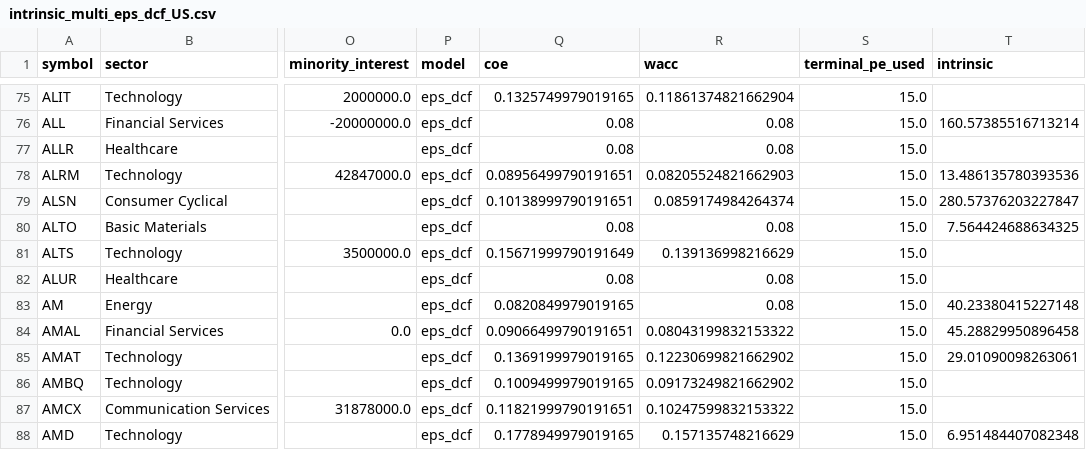
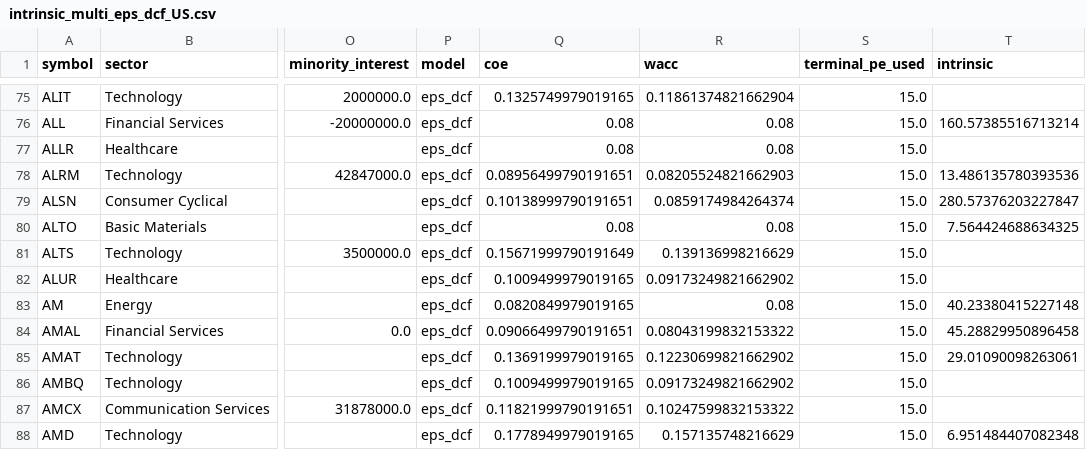
Before and after one commit to babeltechdev/thai-stock-data, a CSV file: intrinsic_multi_eps_dcf_US.csv, drawn as a sheet; only a part is shown, gaps mark what is left out; the diff names each change by its address in the sheet, - before the commit and + after, or states it on an @@ line.

Commit message:
data: auto-sync all CSVs (2026-05-17 05:00)

```diff
--- a/intrinsic_multi_eps_dcf_US.csv
+++ b/intrinsic_multi_eps_dcf_US.csv
-Q82 (coe): 0.08
+Q82 (coe): 0.1009499979019165
-R82 (wacc): 0.08
+R82 (wacc): 0.09173249821662902
```
Also changed, not shown: consensus_targets_TH.csv, consensus_targets_US.csv, 7 other files.
